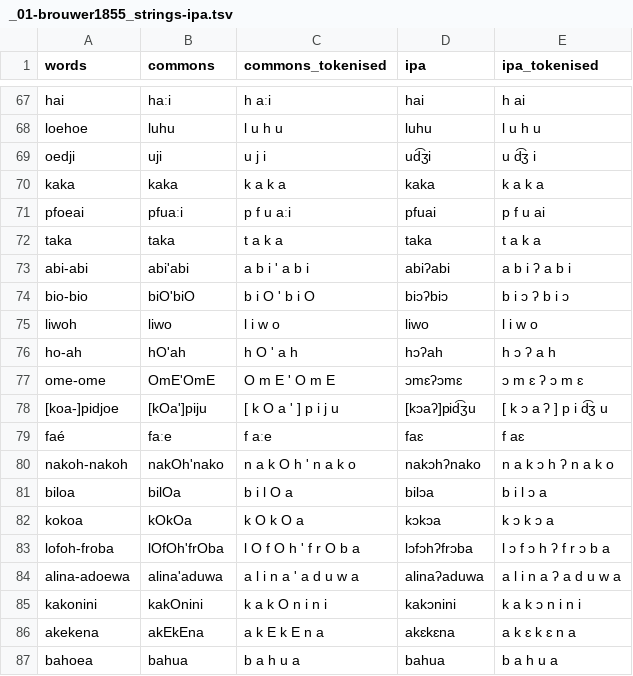
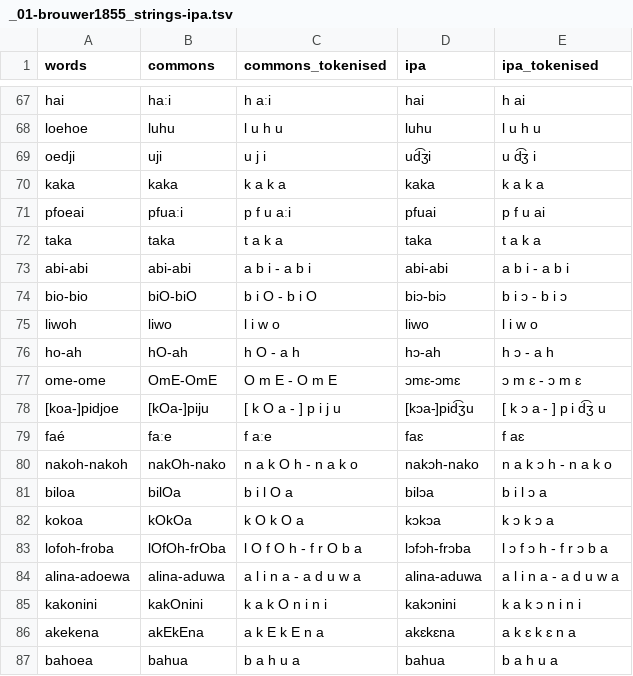
Before and after one commit to gederajeg/enolex, a TSV file: ortho/_01-brouwer1855_strings-ipa.tsv, drawn as a sheet; only a part is shown, gaps mark what is left out; the diff covers the shown part only.

```diff
--- a/ortho/_01-brouwer1855_strings-ipa.tsv
+++ b/ortho/_01-brouwer1855_strings-ipa.tsv
@@ -72,14 +72,14 @@ pfoeai	pfuaːi	p f u aːi	pfuai	p f u ai
 taka	taka	t a k a	taka	t a k a
-abi-abi	abi'abi	a b i ' a b i	abiʔabi	a b i ʔ a b i
-bio-bio	biO'biO	b i O ' b i O	biɔʔbiɔ	b i ɔ ʔ b i ɔ
+abi-abi	abi-abi	a b i - a b i	abi-abi	a b i - a b i
+bio-bio	biO-biO	b i O - b i O	biɔ-biɔ	b i ɔ - b i ɔ
 liwoh	liwo	l i w o	liwo	l i w o
-ho-ah	hO'ah	h O ' a h	hɔʔah	h ɔ ʔ a h
-ome-ome	OmE'OmE	O m E ' O m E	ɔmɛʔɔmɛ	ɔ m ɛ ʔ ɔ m ɛ
-[koa-]pidjoe	[kOa']piju	[ k O a ' ] p i j u	[kɔaʔ]pid͡ʒu	[ k ɔ a ʔ ] p i d͡ʒ u
+ho-ah	hO-ah	h O - a h	hɔ-ah	h ɔ - a h
+ome-ome	OmE-OmE	O m E - O m E	ɔmɛ-ɔmɛ	ɔ m ɛ - ɔ m ɛ
+[koa-]pidjoe	[kOa-]piju	[ k O a - ] p i j u	[kɔa-]pid͡ʒu	[ k ɔ a - ] p i d͡ʒ u
 faé	faːe	f aːe	faɛ	f aɛ
-nakoh-nakoh	nakOh'nako	n a k O h ' n a k o	nakɔhʔnako	n a k ɔ h ʔ n a k o
+nakoh-nakoh	nakOh-nako	n a k O h - n a k o	nakɔh-nako	n a k ɔ h - n a k o
 biloa	bilOa	b i l O a	bilɔa	b i l ɔ a
 kokoa	kOkOa	k O k O a	kɔkɔa	k ɔ k ɔ a
-lofoh-froba	lOfOh'frOba	l O f O h ' f r O b a	lɔfɔhʔfrɔba	l ɔ f ɔ h ʔ f r ɔ b a
-alina-adoewa	alina'aduwa	a l i n a ' a d u w a	alinaʔaduwa	a l i n a ʔ a d u w a
+lofoh-froba	lOfOh-frOba	l O f O h - f r O b a	lɔfɔh-frɔba	l ɔ f ɔ h - f r ɔ b a
+alina-adoewa	alina-aduwa	a l i n a - a d u w a	alina-aduwa	a l i n a - a d u w a
 kakonini	kakOnini	k a k O n i n i	kakɔnini	k a k ɔ n i n i
```
Also changed, not shown: 1 moved row and 120 edited cells elsewhere in this file, ortho/_01-brouwer1855_profile.tsv.
